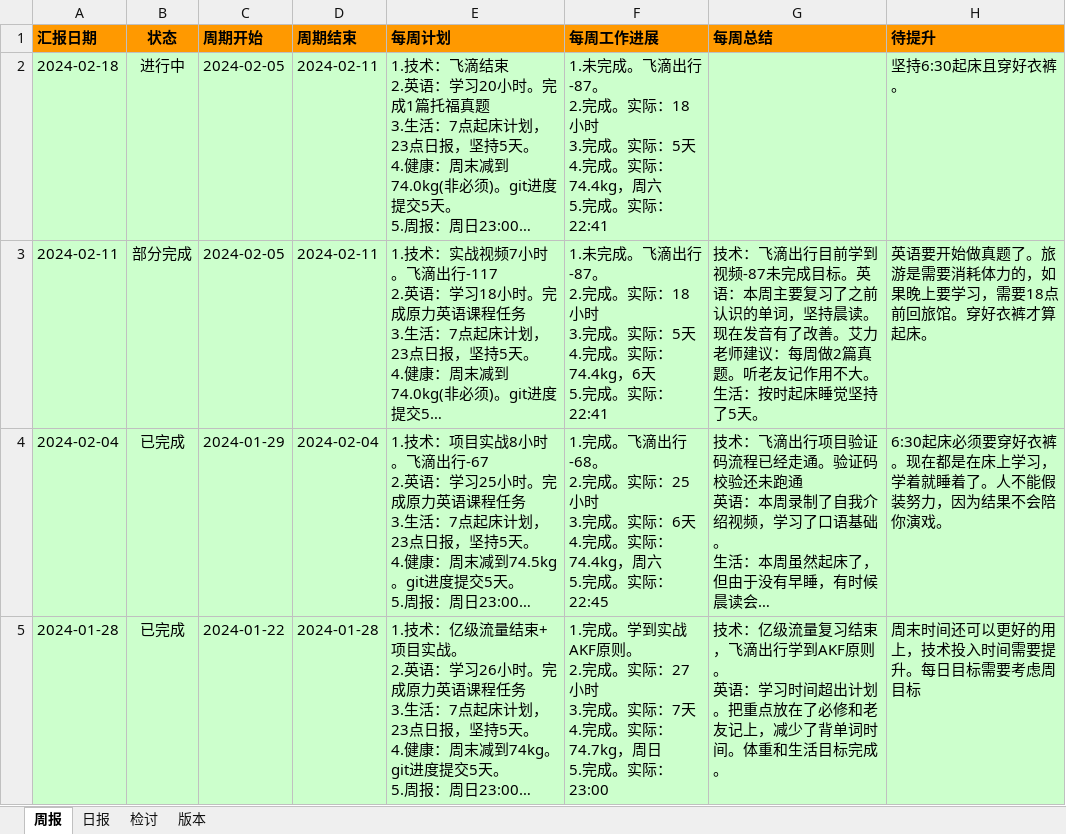
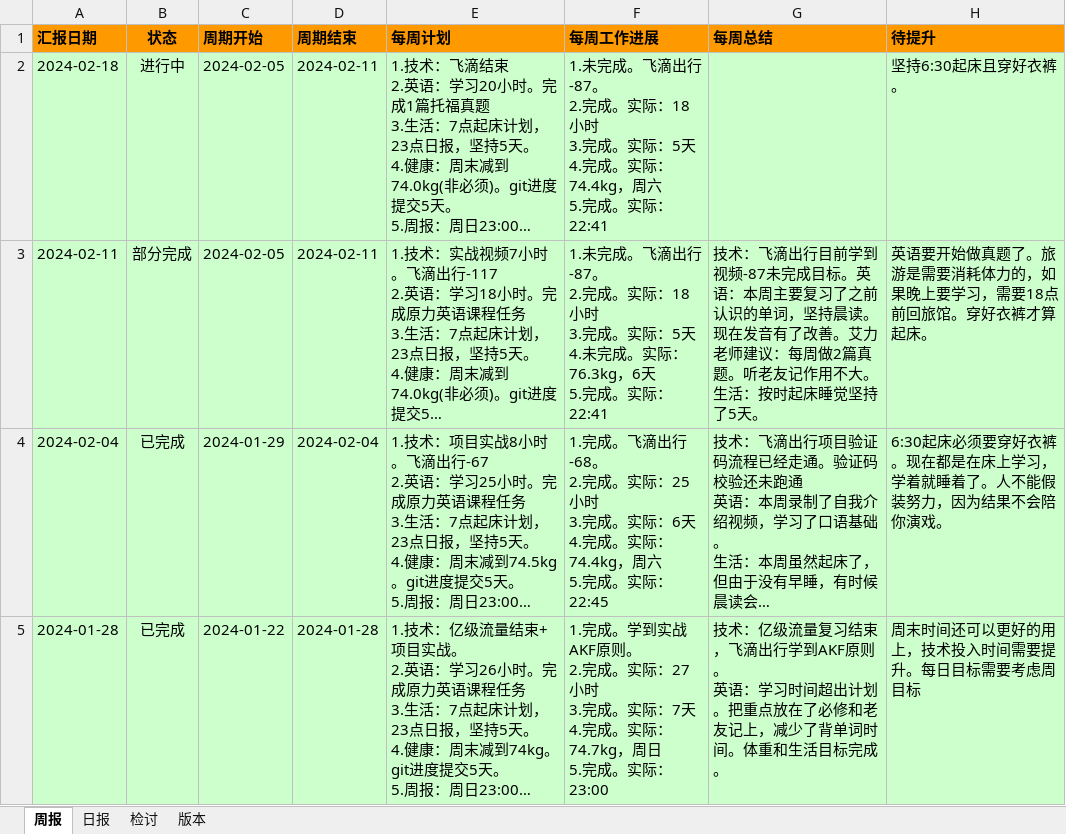
Before and after one commit to namelessmyth/beFreeCoder, an Excel workbook: docs/report/周期报告-2023-Gem.xlsx, sheet 周报, drawn as a sheet; only a part is shown; long unchanged cells end in …; values as stored, in another font and other column widths than the file's, no borders; conditional formats not drawn; ↵ is a line break in a cell; the diff names each change by its address in the sheet, - before the commit and + after, or states it on an @@ line.

```diff
--- a/docs/report/周期报告-2023-Gem.xlsx (sheet 周报)
+++ b/docs/report/周期报告-2023-Gem.xlsx (sheet 周报)
-F3 (每周工作进展): …5天 ↵ 4.完成。实际：74.4kg，6天…
+F3 (每周工作进展): …5天 ↵ 4.未完成。实际：76.3kg，6天…
```
Also changed, not shown: sheet 日报, 4 other files.
